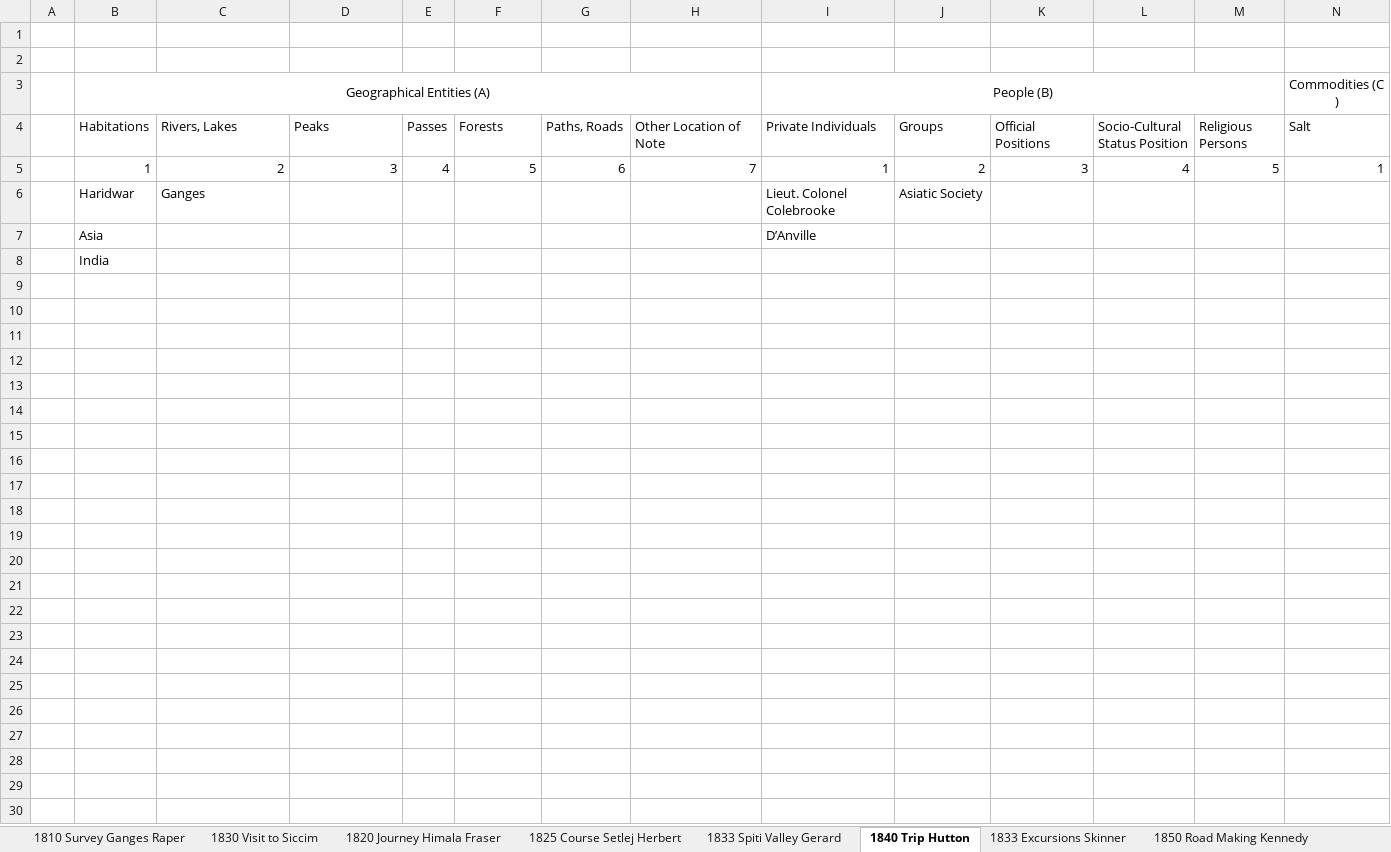
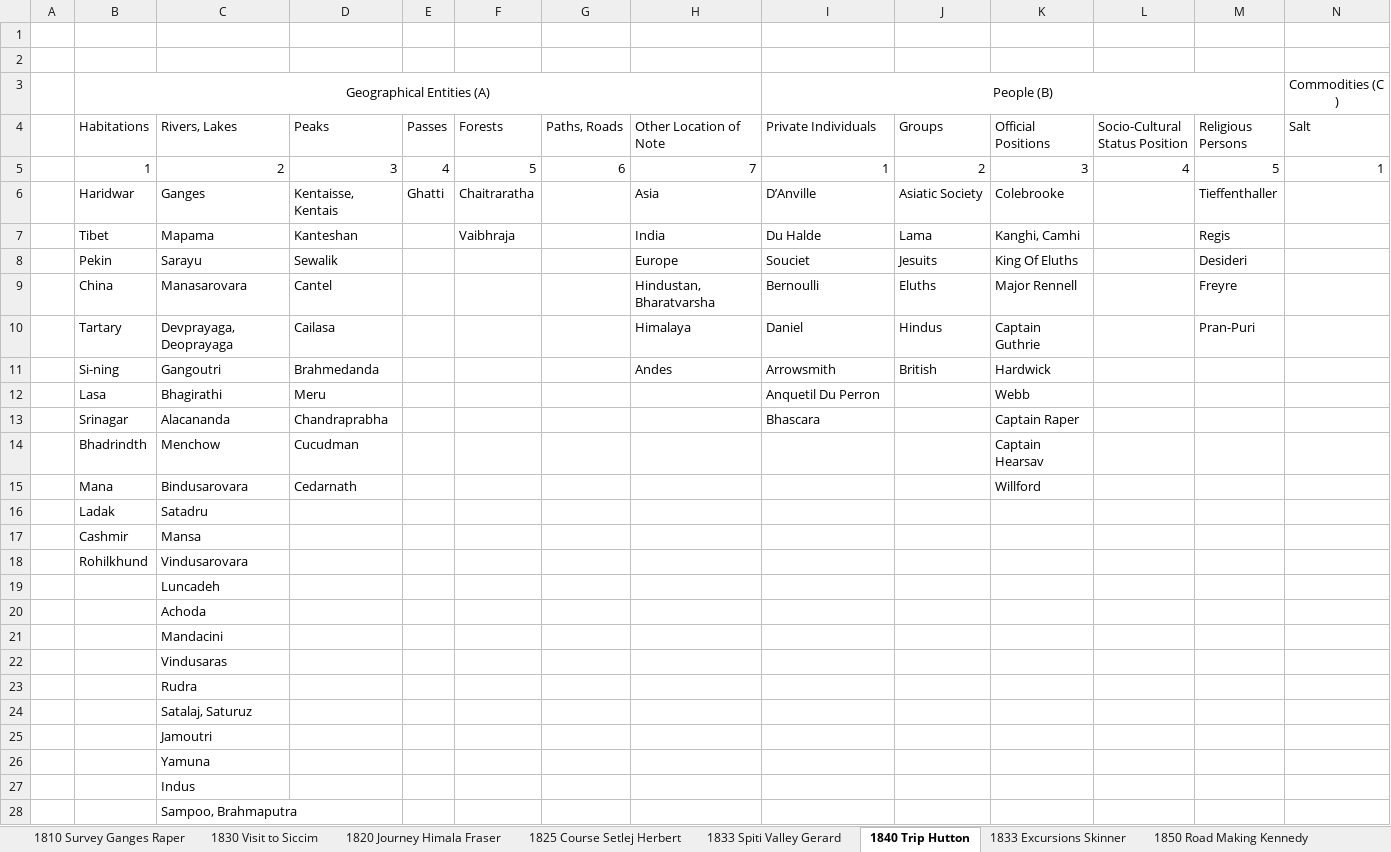
Before and after one commit to Su-1042/My_Work, an Excel workbook: Work/CHR_annotation/1810_SourcesOfGanges.xlsx, sheet 1840 Trip Hutton, drawn as a sheet; only a part is shown; values as stored, in another font and other column widths than the file's, no borders; removed rows and columns are numbered as before the commit, all else as after; rows hold the shown columns only; the diff names each change by its address in the sheet, - before the commit and + after, or states it on an @@ line.

Commit message:
CHR documents with empty excel sheets added and 1st doc annnotated

```diff
--- a/Work/CHR_annotation/1810_SourcesOfGanges.xlsx (sheet 1840 Trip Hutton)
+++ b/Work/CHR_annotation/1810_SourcesOfGanges.xlsx (sheet 1840 Trip Hutton)
-row 6:  | Haridwar | Ganges |  |  |  |  |  | Lieut. Colonel Colebrooke | Asiatic Society
-row 7:  | Asia |  |  |  |  |  |  | D’Anville
-row 8:  | India
+row 6:  | Haridwar | Ganges | Kentaisse, Kentais | Ghatti | Chaitraratha |  | Asia | D’Anville | Asiatic Society | Colebrooke |  | Tieffenthaller
+row 7:  | Tibet | Mapama | Kanteshan |  | Vaibhraja |  | India | Du Halde | Lama | Kanghi, Camhi |  | Regis
+row 8:  | Pekin | Sarayu | Sewalik |  |  |  | Europe | Souciet | Jesuits | King Of Eluths |  | Desideri
+row 9:  | China | Manasarovara | Cantel |  |  |  | Hindustan, Bharatvarsha | Bernoulli | Eluths | Major Rennell |  | Freyre
+row 10:  | Tartary | Devprayaga, Deoprayaga | Cailasa |  |  |  | Himalaya | Daniel | Hindus | Captain Guthrie |  | Pran-Puri
+row 11:  | Si-ning | Gangoutri | Brahmedanda |  |  |  | Andes | Arrowsmith | British | Hardwick
+row 12:  | Lasa | Bhagirathi | Meru |  |  |  |  | Anquetil Du Perron |  | Webb
+row 13:  | Srinagar | Alacananda | Chandraprabha |  |  |  |  | Bhascara |  | Captain Raper
+row 14:  | Bhadrindth | Menchow | Cucudman |  |  |  |  |  |  | Captain Hearsav
+row 15:  | Mana | Bindusarovara | Cedarnath |  |  |  |  |  |  | Willford
+row 16:  | Ladak | Satadru
+row 17:  | Cashmir | Mansa
+row 18:  | Rohilkhund | Vindusarovara
+row 19:  |  | Luncadeh
+row 20:  |  | Achoda
+row 21:  |  | Mandacini
+row 22:  |  | Vindusaras
+row 23:  |  | Rudra
+row 24:  |  | Satalaj, Saturuz
+row 25:  |  | Jamoutri
+row 26:  |  | Yamuna
+row 27:  |  | Indus
+row 28:  |  | Sampoo, Brahmaputra
```
Also changed, not shown: 12 other files.
